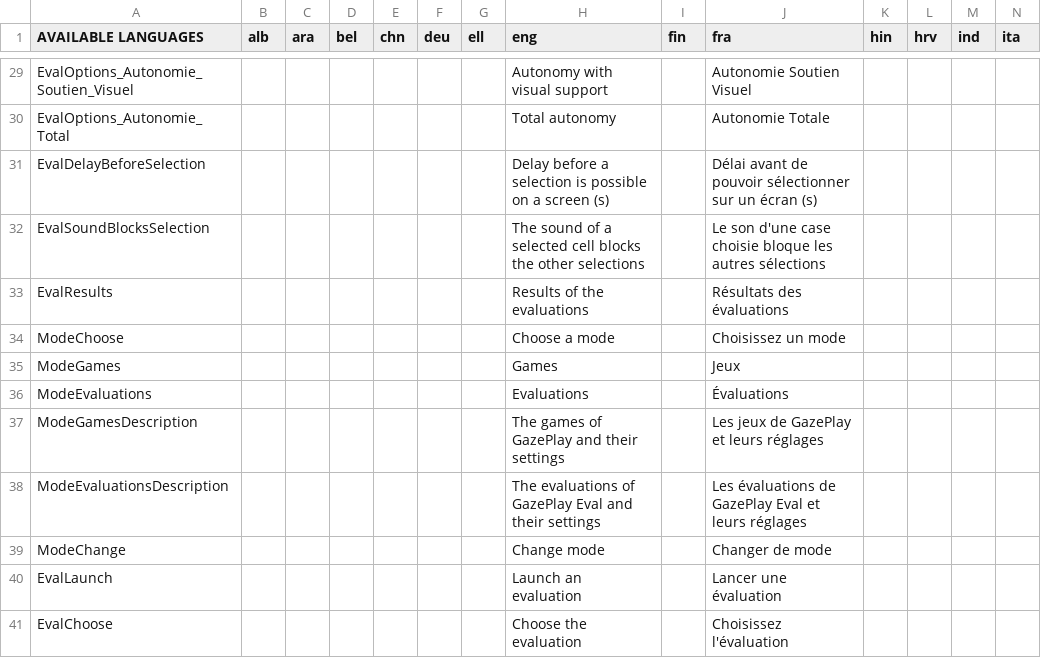
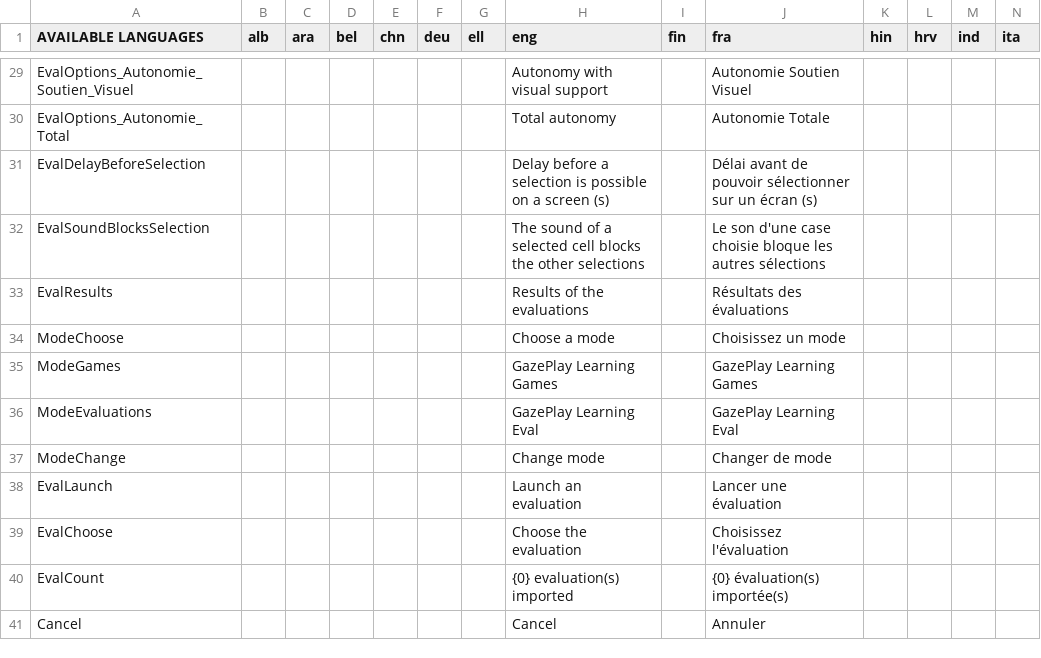
Before and after one commit to GazePlay/GazePlay, a CSV file: gazeplay-core/src/main/resources/data/multilinguism/multilinguism.csv, drawn as a sheet; only a part is shown, gaps mark what is left out; the shorter side is filled out with more unchanged rows; rows hold the shown columns only; the diff names each change by its address in the sheet, - before the commit and + after, or states it on an @@ line.

```diff
--- a/gazeplay-core/src/main/resources/data/multilinguism/multilinguism.csv
+++ b/gazeplay-core/src/main/resources/data/multilinguism/multilinguism.csv
-H35 (eng): Games
+H35 (eng): GazePlay Learning Games
-J35 (fra): Jeux
+J35 (fra): GazePlay Learning Games
-H36 (eng): Evaluations
+H36 (eng): GazePlay Learning Eval
-J36 (fra): Évaluations
+J36 (fra): GazePlay Learning Eval
-row 37: ModeGamesDescription |  |  |  |  |  |  | The games of GazePlay and their settings |  | Les jeux de GazePlay et leurs réglages
-row 38: ModeEvaluationsDescription |  |  |  |  |  |  | The evaluations of GazePlay Eval and their settings |  | Les évaluations de GazePlay Eval et leurs réglages
```
Also changed, not shown: 23 other files.
